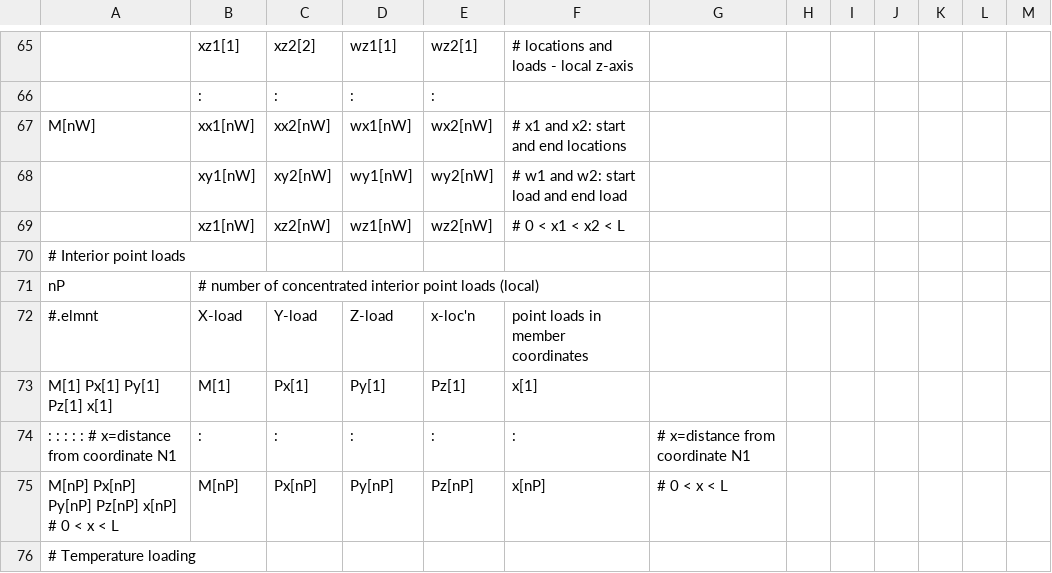
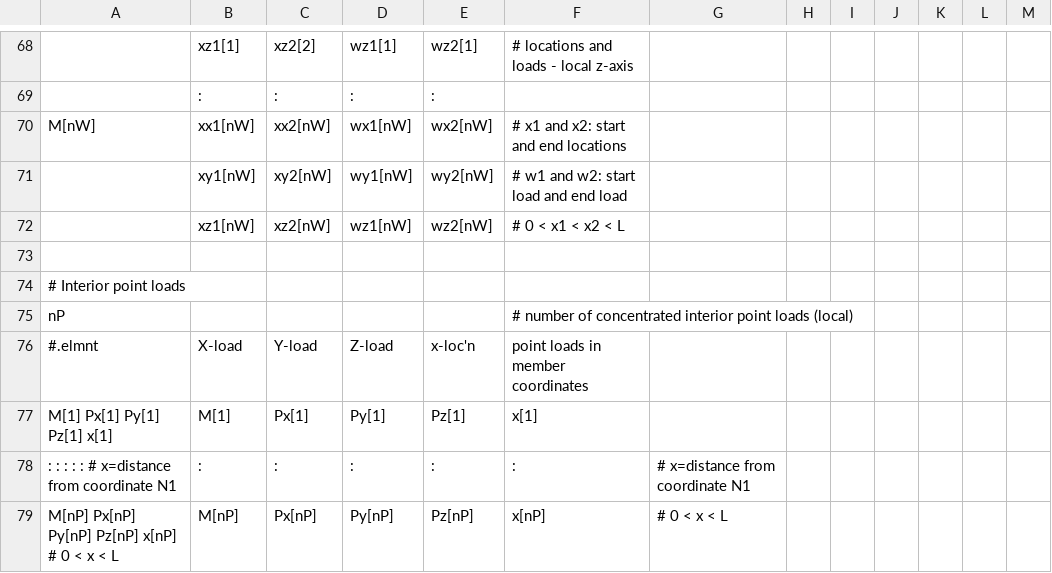
Before and after one commit to Konstantin8105/History_frame3DD, a CSV file: doc/template.csv, drawn as a sheet; only a part is shown, gaps mark what is left out; the shorter side is filled out with more unchanged rows; the diff covers the shown part only.

```diff
--- a/doc/template.csv
+++ b/doc/template.csv
@@ -69,4 +72,5 @@ M[nW],xx1[nW],xx2[nW],wx1[nW],wx2[nW],"# x1 and x2: start and end locations",,,,
 ,xz1[nW],xz2[nW],wz1[nW],wz2[nW],"# 0 < x1 < x2 < L",,,,,,,
+,,,,,,,,,,,,
 "# Interior point loads",,,,,,,,,,,,
-nP,"# number of concentrated interior point loads (local)",,,,,,,,,,,
+nP,,,,,"# number of concentrated interior point loads (local)",,,,,,,
 #.elmnt,X-load,Y-load,Z-load,x-loc'n,"point loads in member coordinates",,,,,,,
```
Also changed, not shown: 10 added rows, 3 removed rows and 57 edited cells elsewhere in this file, 33 other files.
